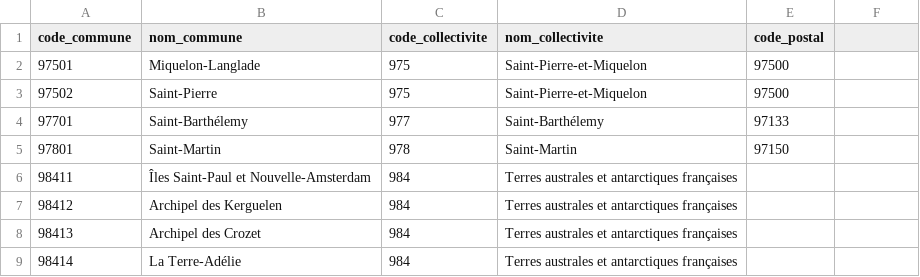
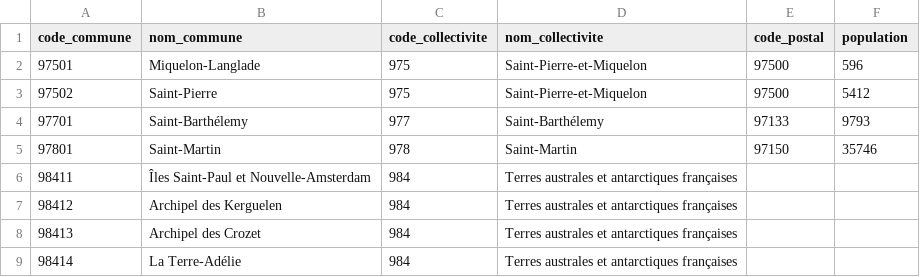
Before and after one commit to datagouv/decoupage-administratif, a CSV file: sources/collectivites-outremer.csv, drawn as a sheet; only a part is shown; the diff names each change by its address in the sheet, - before the commit and + after, or states it on an @@ line.

Commit message:
Ajout de la population des COM (INSEE 2019)

```diff
--- a/sources/collectivites-outremer.csv
+++ b/sources/collectivites-outremer.csv
-F1: (empty)
+F1: population
-F2 (population): (empty)
+F2 (population): 596
-F3 (population): (empty)
+F3 (population): 5412
-F4 (population): (empty)
+F4 (population): 9793
-F5 (population): (empty)
+F5 (population): 35746
```
Also changed, not shown: 1 other file.
